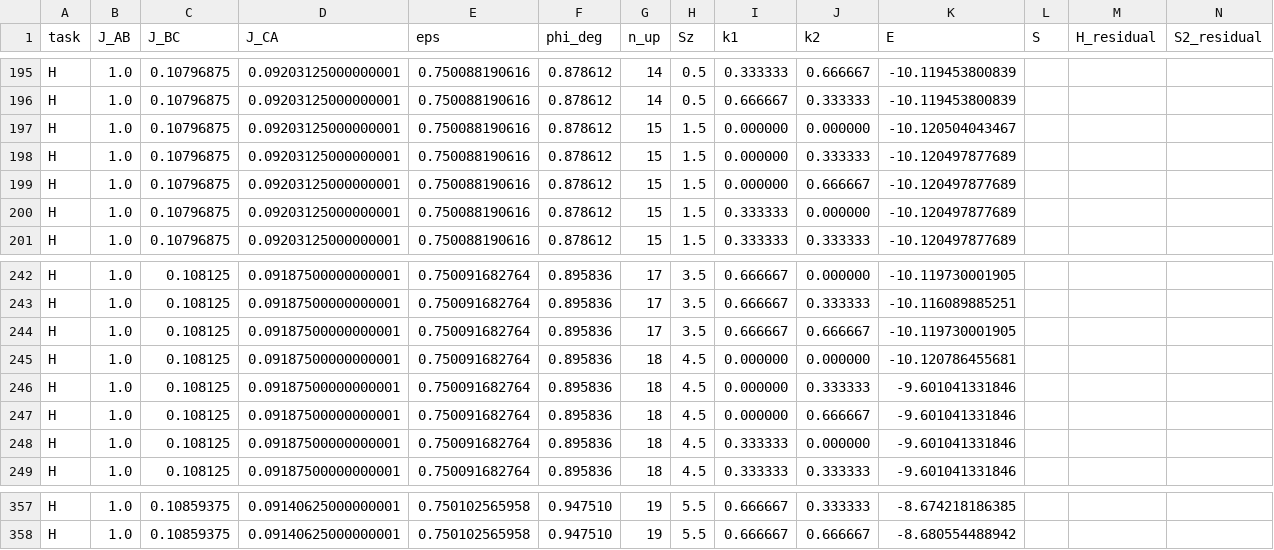
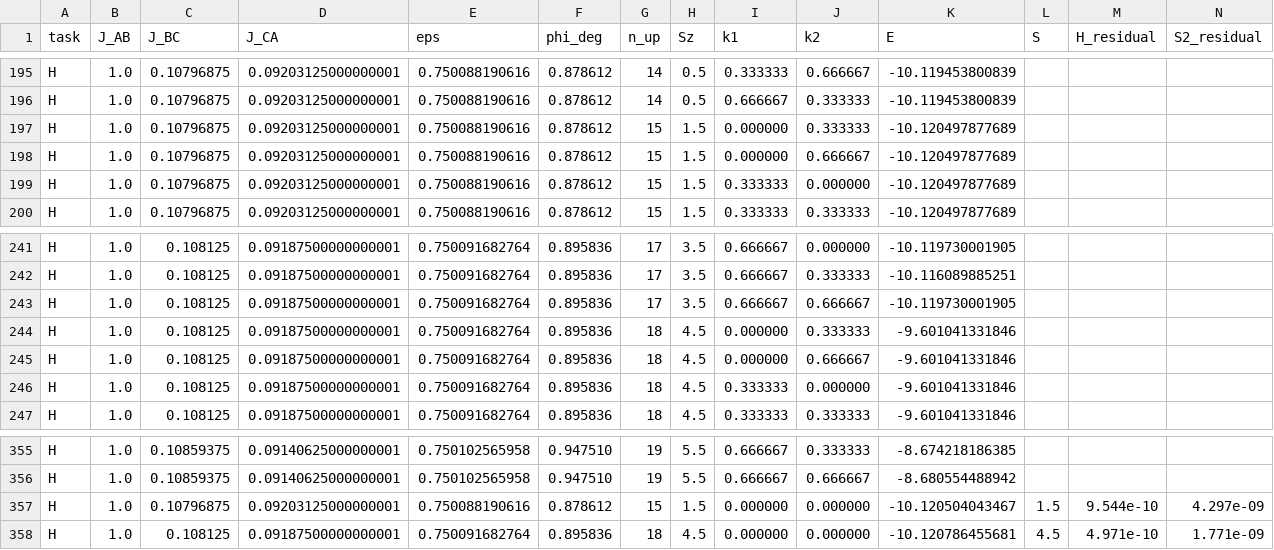
Before and after one commit to cywon-commits/stuffed-honeycomb-magnetism, a CSV file: data/field_dice/n27/task_H.csv, drawn as a sheet; only a part is shown, gaps mark what is left out; removed rows and columns are numbered as before the commit, all else as after; rows hold the shown columns only; the diff names each change by its address in the sheet, - before the commit and + after, or states it on an @@ line.

```diff
--- a/data/field_dice/n27/task_H.csv
+++ b/data/field_dice/n27/task_H.csv
-row 197: H | 1.0 | 0.10796875 | 0.09203125000000001 | 0.750088190616 | 0.878612 | 15 | 1.5 | 0.000000 | 0.000000 | -10.120504043467
-row 245: H | 1.0 | 0.108125 | 0.09187500000000001 | 0.750091682764 | 0.895836 | 18 | 4.5 | 0.000000 | 0.000000 | -10.120786455681
+row 357: H | 1.0 | 0.10796875 | 0.09203125000000001 | 0.750088190616 | 0.878612 | 15 | 1.5 | 0.000000 | 0.000000 | -10.120504043467 | 1.5 | 9.544e-10 | 4.297e-09
+row 358: H | 1.0 | 0.108125 | 0.09187500000000001 | 0.750091682764 | 0.895836 | 18 | 4.5 | 0.000000 | 0.000000 | -10.120786455681 | 4.5 | 4.971e-10 | 1.771e-09
```
Also changed, not shown: data/field_dice/n27/summary_n27.csv.
